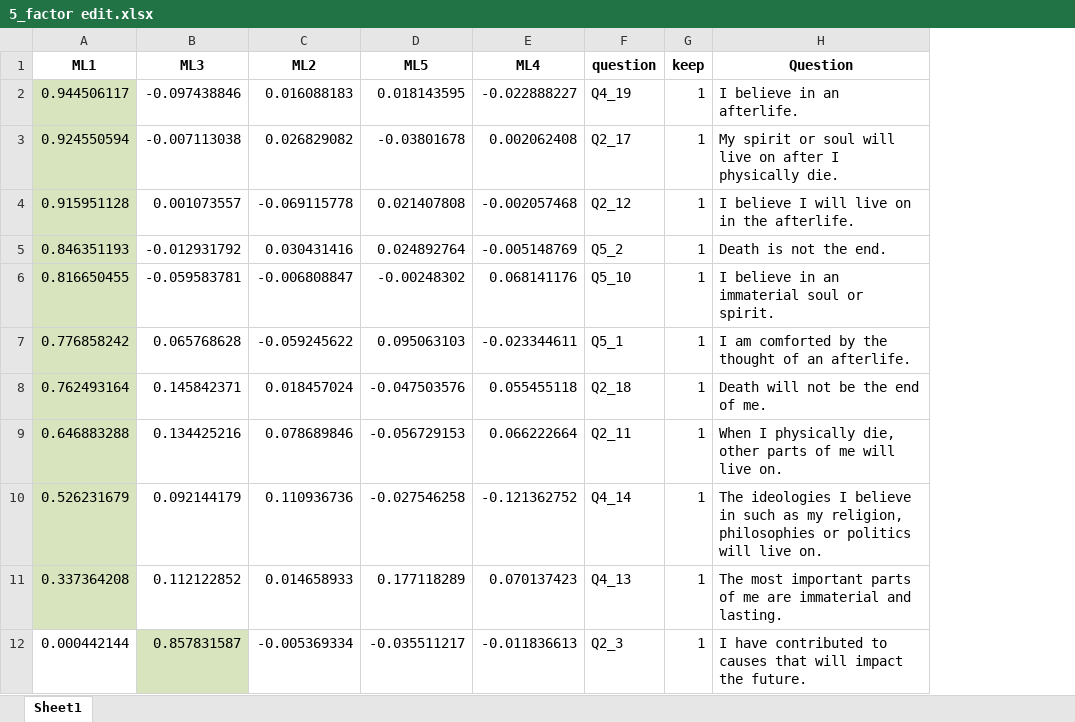
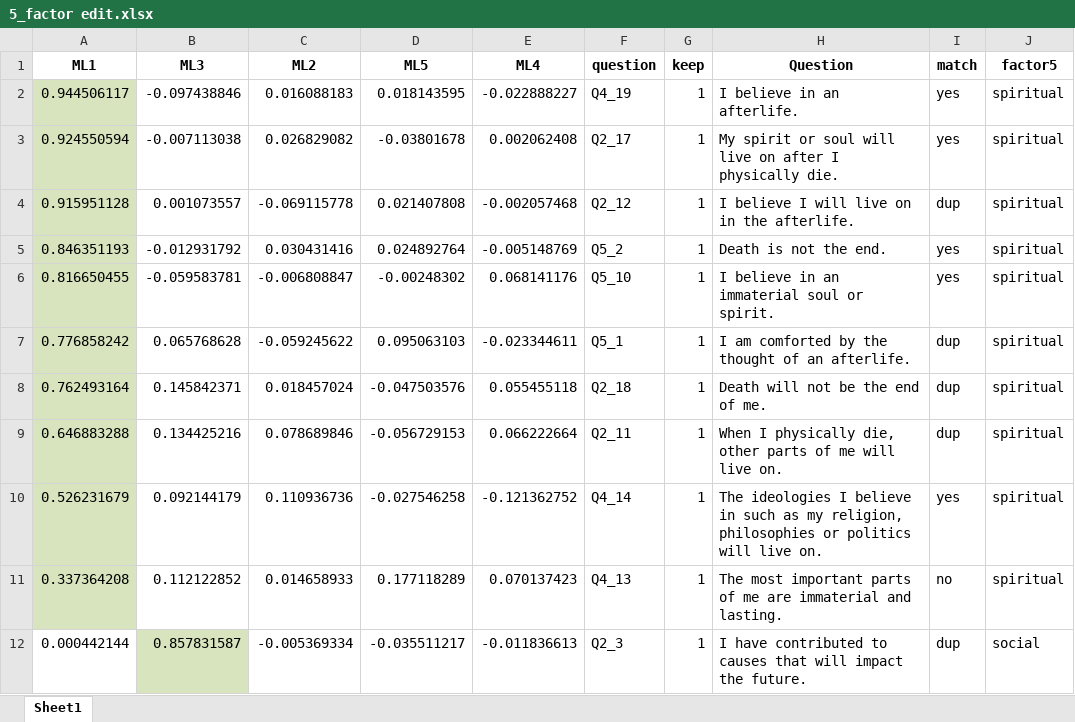
Before and after one commit to doomlab/Gen-Scale, an Excel workbook: 05_Manuscript/results/5_factor edit.xlsx, sheet Sheet1, drawn as a sheet; only a part is shown; values as stored, in another font and other column widths than the file's, no borders; the diff names each change by its address in the sheet, - before the commit and + after, or states it on an @@ line.

```diff
--- a/05_Manuscript/results/5_factor edit.xlsx (sheet Sheet1)
+++ b/05_Manuscript/results/5_factor edit.xlsx (sheet Sheet1)
+column I (match), rows 2-12: yes | yes | dup | yes | yes | dup | dup | dup | yes | no | dup
+column J (factor5), rows 2-12: spiritual | spiritual | spiritual | spiritual | spiritual | spiritual | spiritual | spiritual | spiritual | spiritual | social
```
Also changed, not shown: 05_Manuscript/results/2_factor edit.xlsx, 05_Manuscript/results/3_factor edit.xlsx, 1 other file.
